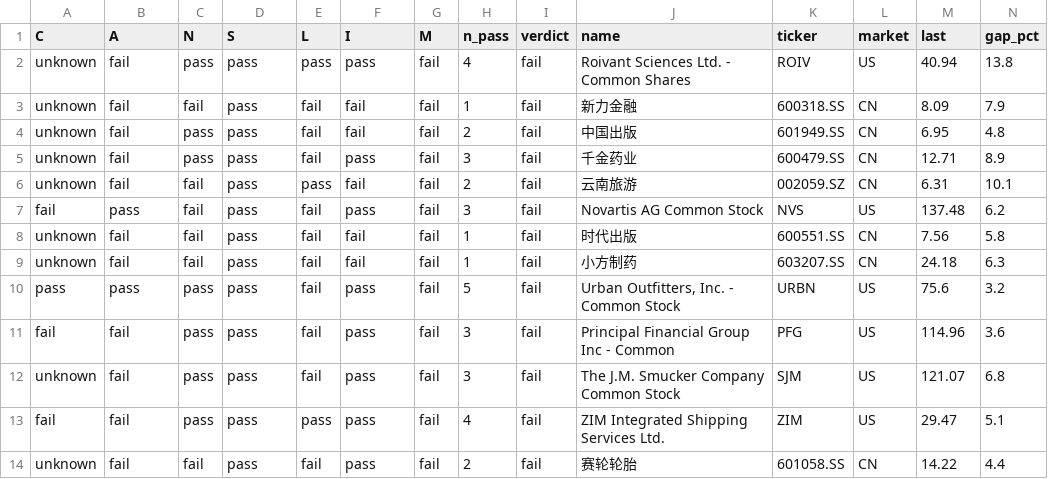
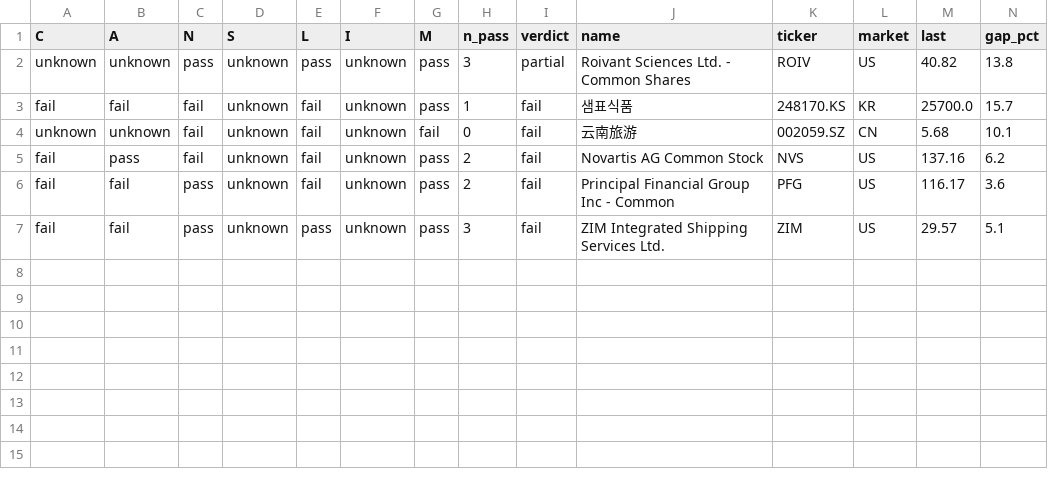
Before and after one commit to chkchp0702-spec/Gap, a CSV file: results/list2_canslim_full.csv, drawn as a sheet; only a part is shown; removed rows and columns are numbered as before the commit, all else as after; rows hold the shown columns only; the diff names each change by its address in the sheet, - before the commit and + after, or states it on an @@ line.

```diff
--- a/results/list2_canslim_full.csv
+++ b/results/list2_canslim_full.csv
-B2 (A): fail
+B2 (A): unknown
-D2 (S): pass
+D2 (S): unknown
-F2 (I): pass
+F2 (I): unknown
-G2 (M): fail
+G2 (M): pass
-H2 (n_pass): 4
+H2 (n_pass): 3
-I2 (verdict): fail
+I2 (verdict): partial
-M2 (last): 40.94
+M2 (last): 40.82
-row 3: unknown | fail | fail | pass | fail | fail | fail | 1 | fail | 新力金融 | 600318.SS | CN | 8.09 | 7.9
-row 4: unknown | fail | pass | pass | fail | fail | fail | 2 | fail | 中国出版 | 601949.SS | CN | 6.95 | 4.8
-row 5: unknown | fail | pass | pass | fail | pass | fail | 3 | fail | 千金药业 | 600479.SS | CN | 12.71 | 8.9
+row 3: fail | fail | fail | unknown | fail | unknown | pass | 1 | fail | 샘표식품 | 248170.KS | KR | 25700.0 | 15.7
-B4 (A): fail
+B4 (A): unknown
-D4:D5 (S): pass
+D4:D5 (S): unknown
-E4 (L): pass
+E4 (L): fail
-F4 (I): fail
+F4 (I): unknown
-H4 (n_pass): 2
+H4 (n_pass): 0
-M4 (last): 6.31
+M4 (last): 5.68
-F5 (I): pass
+F5 (I): unknown
-G5 (M): fail
+G5 (M): pass
-H5 (n_pass): 3
+H5 (n_pass): 2
-M5 (last): 137.48
+M5 (last): 137.16
-row 8: unknown | fail | fail | pass | fail | fail | fail | 1 | fail | 时代出版 | 600551.SS | CN | 7.56 | 5.8
-row 9: unknown | fail | fail | pass | fail | fail | fail | 1 | fail | 小方制药 | 603207.SS | CN | 24.18 | 6.3
-row 10: pass | pass | pass | pass | fail | pass | fail | 5 | fail | Urban Outfitters, Inc. - Common Stock | URBN | US | 75.6 | 3.2
-D6 (S): pass
+D6 (S): unknown
-F6 (I): pass
+F6 (I): unknown
-G6 (M): fail
+G6 (M): pass
-H6 (n_pass): 3
+H6 (n_pass): 2
-M6 (last): 114.96
+M6 (last): 116.17
-row 12: unknown | fail | pass | pass | fail | pass | fail | 3 | fail | The J.M. Smucker Company Common Stock | SJM | US | 121.07 | 6.8
-D7 (S): pass
+D7 (S): unknown
-F7 (I): pass
+F7 (I): unknown
-G7 (M): fail
+G7 (M): pass
-H7 (n_pass): 4
+H7 (n_pass): 3
-M7 (last): 29.47
+M7 (last): 29.57
-row 14: unknown | fail | fail | pass | fail | pass | fail | 2 | fail | 赛轮轮胎 | 601058.SS | CN | 14.22 | 4.4
```
Also changed, not shown: results/list0_fresh_gap.csv, 3 other files.
